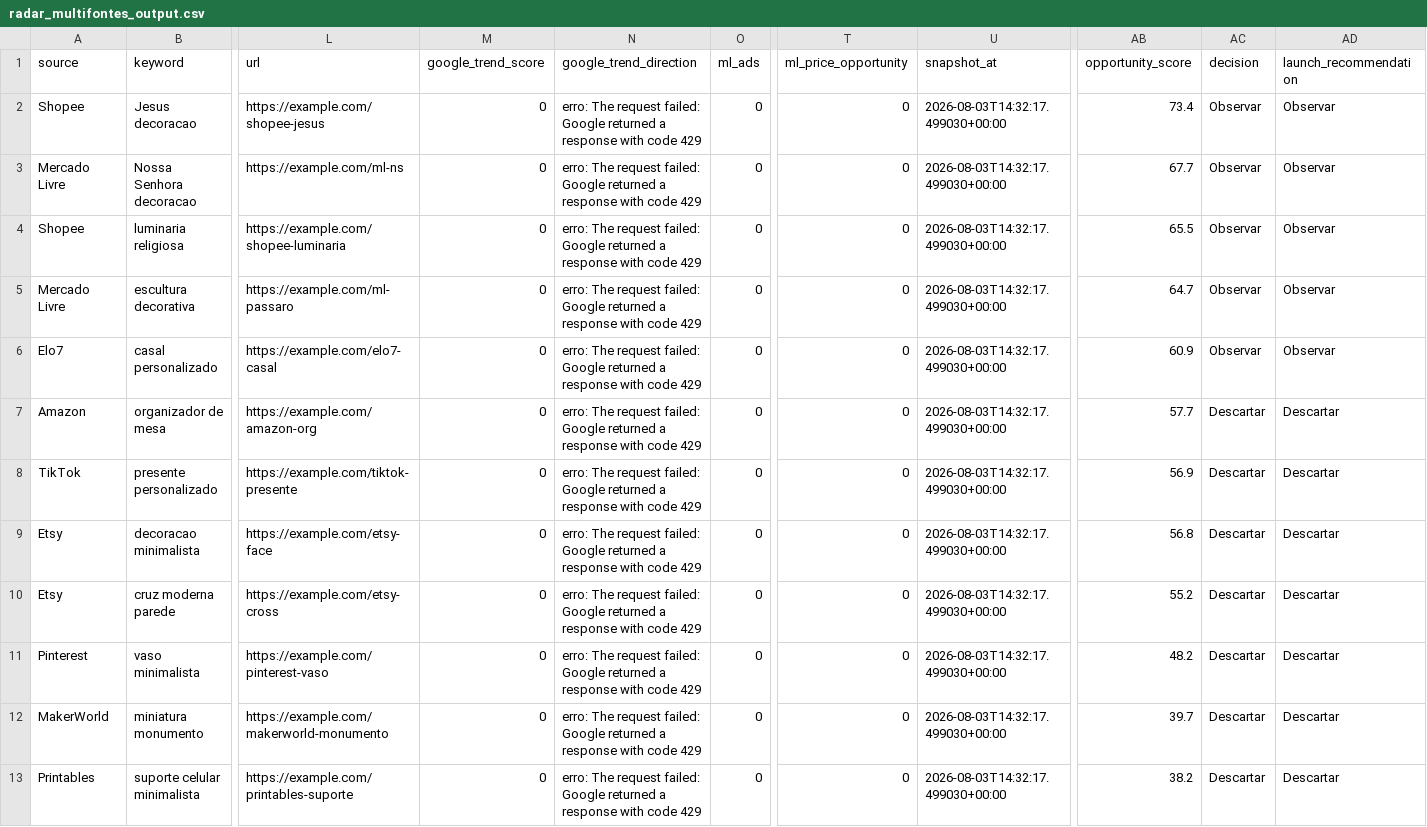
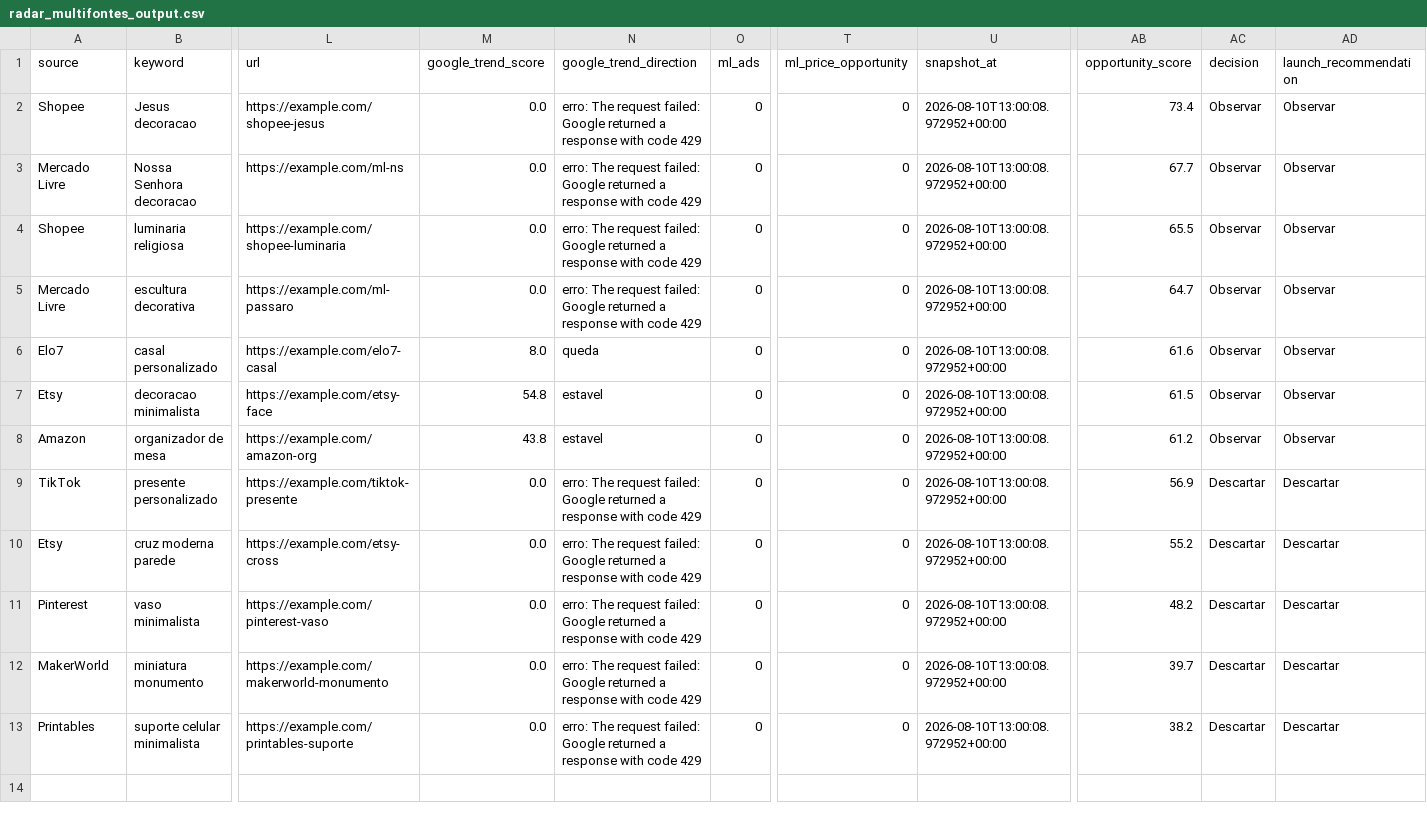
Before and after one commit to luccasdominguescosta/solidum3d-radar, a CSV file: outputs/radar_multifontes_output.csv, drawn as a sheet; only a part is shown, gaps mark what is left out; removed rows and columns are numbered as before the commit, all else as after; rows hold the shown columns only; the diff names each change by its address in the sheet, - before the commit and + after, or states it on an @@ line.

```diff
--- a/outputs/radar_multifontes_output.csv
+++ b/outputs/radar_multifontes_output.csv
-M2:M5 (google_trend_score): 0
+M2:M5 (google_trend_score): 0.0
-U2:U6 (snapshot_at): 2026-08-03T14:32:17.499030+00:00
+U2:U6 (snapshot_at): 2026-08-10T13:00:08.972952+00:00
-M6 (google_trend_score): 0
+M6 (google_trend_score): 8.0
-N6 (google_trend_direction): erro: The request failed: Google returned a response with code 429
+N6 (google_trend_direction): queda
-AB6 (opportunity_score): 60.9
+AB6 (opportunity_score): 61.6
+row 7: Etsy | decoracao minimalista | https://example.com/etsy-face | 54.8 | estavel | 0 | 0 | 2026-08-10T13:00:08.972952+00:00 | 61.5 | Observar | Observar
-M8 (google_trend_score): 0
+M8 (google_trend_score): 43.8
-N8 (google_trend_direction): erro: The request failed: Google returned a response with code 429
+N8 (google_trend_direction): estavel
-U8:U9 (snapshot_at): 2026-08-03T14:32:17.499030+00:00
+U8:U9 (snapshot_at): 2026-08-10T13:00:08.972952+00:00
-AB8 (opportunity_score): 57.7
+AB8 (opportunity_score): 61.2
-AC8 (decision): Descartar
+AC8 (decision): Observar
-AD8 (launch_recommendation): Descartar
+AD8 (launch_recommendation): Observar
-M9 (google_trend_score): 0
+M9 (google_trend_score): 0.0
-row 9: Etsy | decoracao minimalista | https://example.com/etsy-face | 0 | erro: The request failed: Google returned a response with code 429 | 0 | 0 | 2026-08-03T14:32:17.499030+00:00 | 56.8 | Descartar | Descartar
-M10:M13 (google_trend_score): 0
+M10:M13 (google_trend_score): 0.0
-U10:U13 (snapshot_at): 2026-08-03T14:32:17.499030+00:00
+U10:U13 (snapshot_at): 2026-08-10T13:00:08.972952+00:00
```
